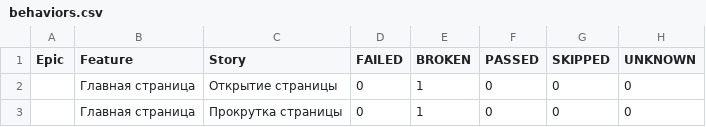
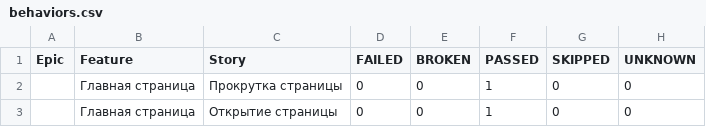
Before and after one commit to TigrRooT/playwright-tests, a CSV file: data/behaviors.csv, drawn as a sheet.

```diff
--- a/data/behaviors.csv
+++ b/data/behaviors.csv
@@ -1,3 +1,3 @@
 "Epic","Feature","Story","FAILED","BROKEN","PASSED","SKIPPED","UNKNOWN"
-"","Главная страница","Открытие страницы","0","1","0","0","0"
-"","Главная страница","Прокрутка страницы","0","1","0","0","0"
+"","Главная страница","Прокрутка страницы","0","0","1","0","0"
+"","Главная страница","Открытие страницы","0","0","1","0","0"
```
Also changed, not shown: data/suites.csv, 29 other files.
